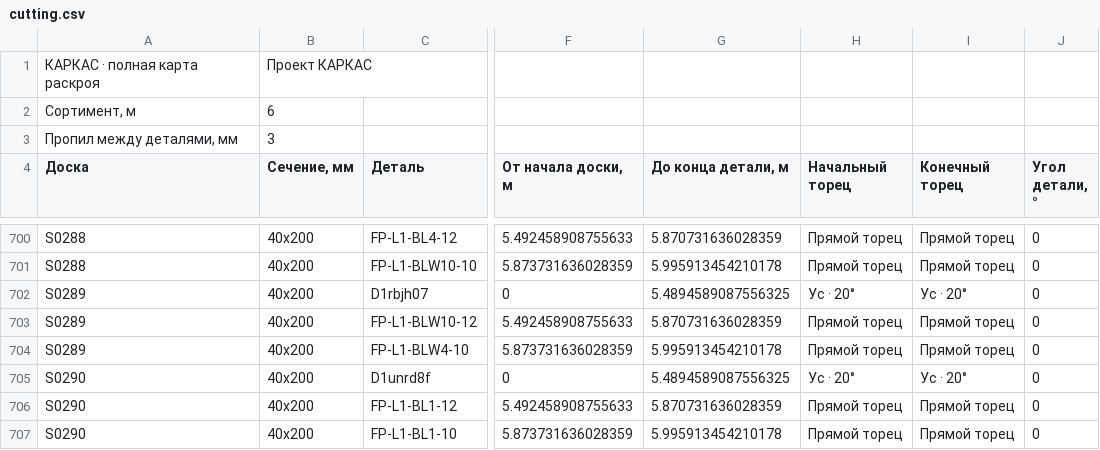
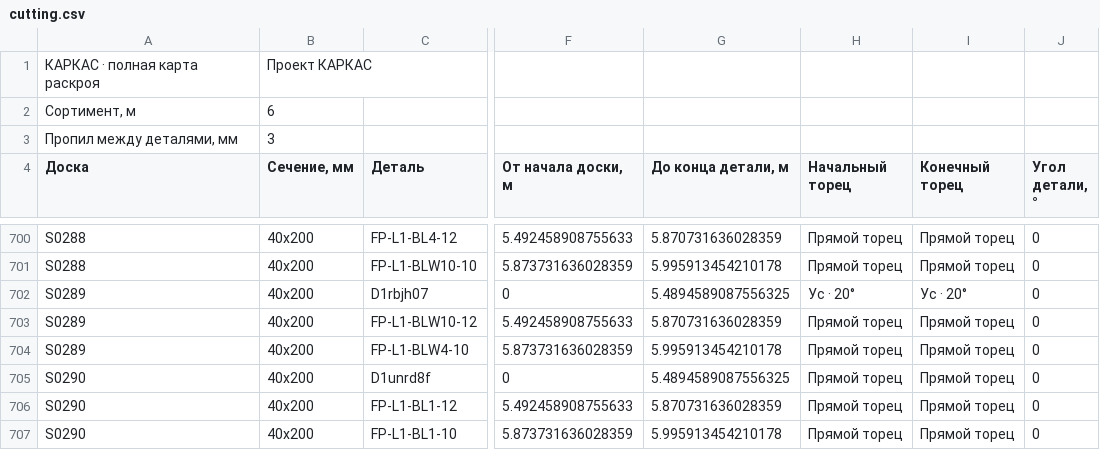
Before and after one commit to woipot/karkas-studio, a CSV file: public/projects/orion/cutting.csv, drawn as a sheet; only a part is shown, gaps mark what is left out; the diff covers the shown part only; the diff names each change by its address in the sheet, - before the commit and + after, or states it on an @@ line.

```diff
--- a/public/projects/orion/cutting.csv
+++ b/public/projects/orion/cutting.csv
-H705 (Начальный торец): Ус · 20°
+H705 (Начальный торец): Прямой торец
-I705 (Конечный торец): Ус · 20°
+I705 (Конечный торец): Прямой торец
```
Also changed, not shown: 103 edited cells elsewhere in this file, public/projects/orion/boards.csv, public/projects/orion/estimate.csv, 24 other files.
